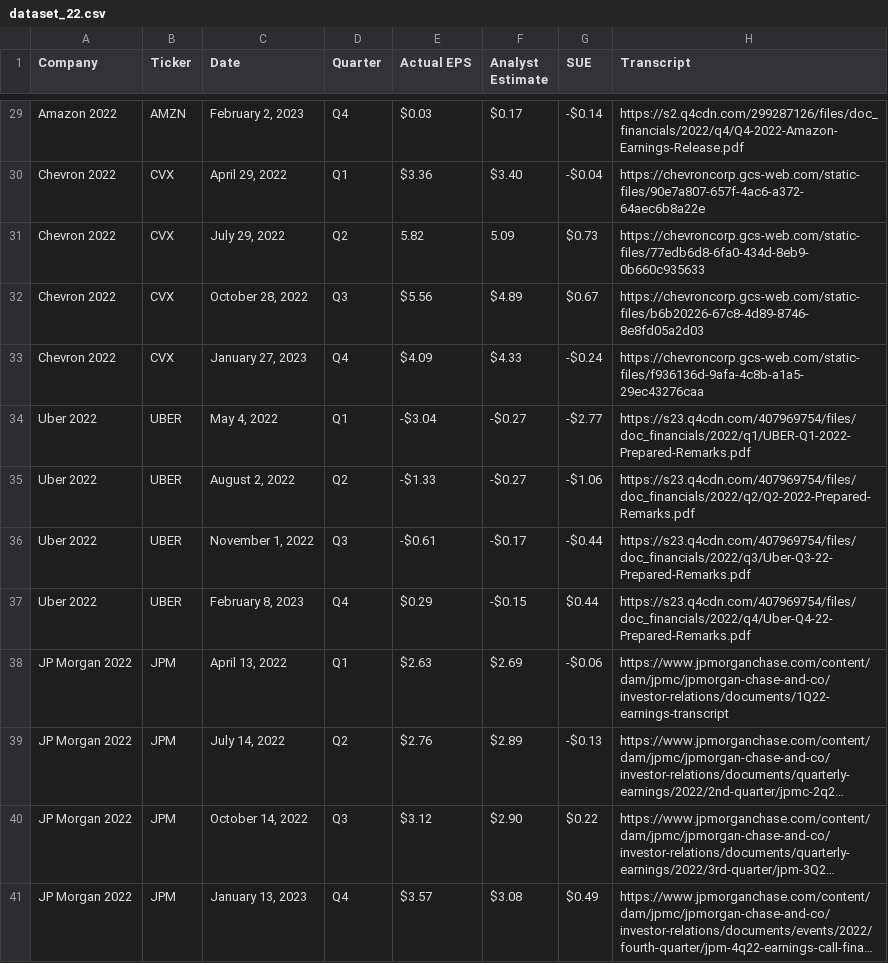
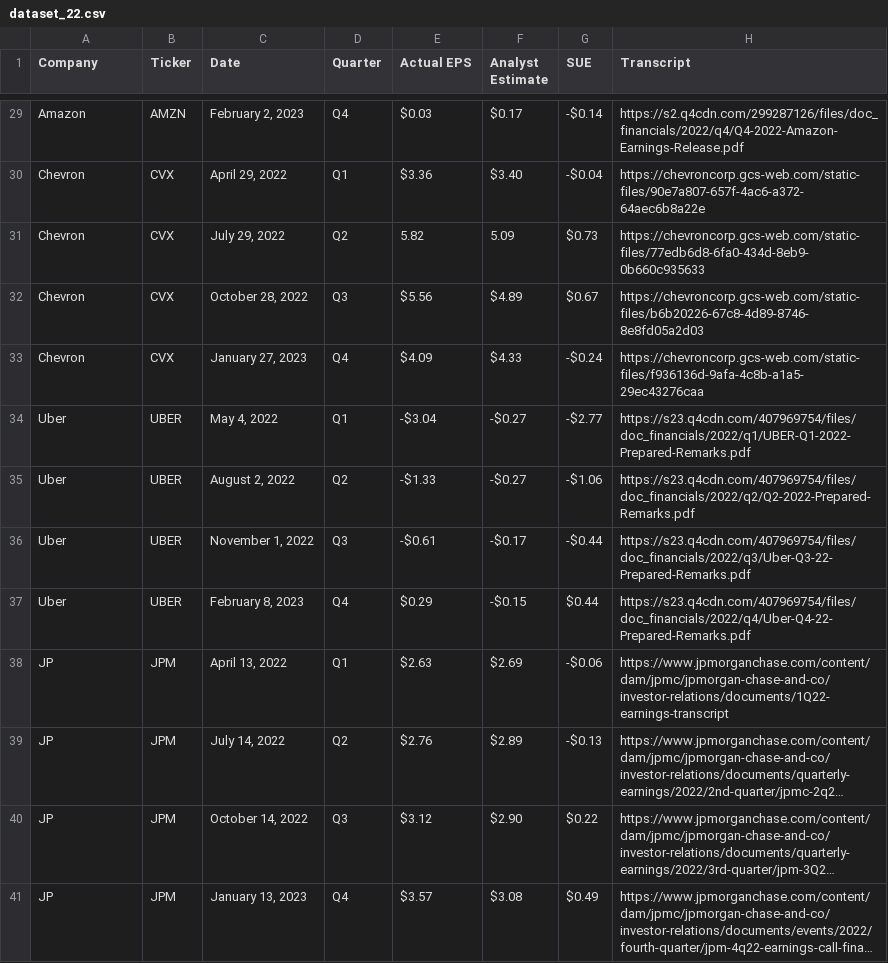
Before and after one commit to sdharanikota6/VIP, a CSV file: dataset_22.csv, drawn as a sheet; only a part is shown, gaps mark what is left out; long unchanged cells end in …; the diff covers the shown part only; the diff names each change by its address in the sheet, - before the commit and + after, or states it on an @@ line.

```diff
--- a/dataset_22.csv
+++ b/dataset_22.csv
-A29 (Company): Amazon 2022
+A29 (Company): Amazon
-A30:A33 (Company): Chevron 2022
+A30:A33 (Company): Chevron
-A34:A37 (Company): Uber 2022
+A34:A37 (Company): Uber
-A38:A41 (Company): JP Morgan 2022
+A38:A41 (Company): JP
```
Also changed, not shown: 27 edited cells elsewhere in this file, dataset_with_sentiments22.csv, 3 other files.
